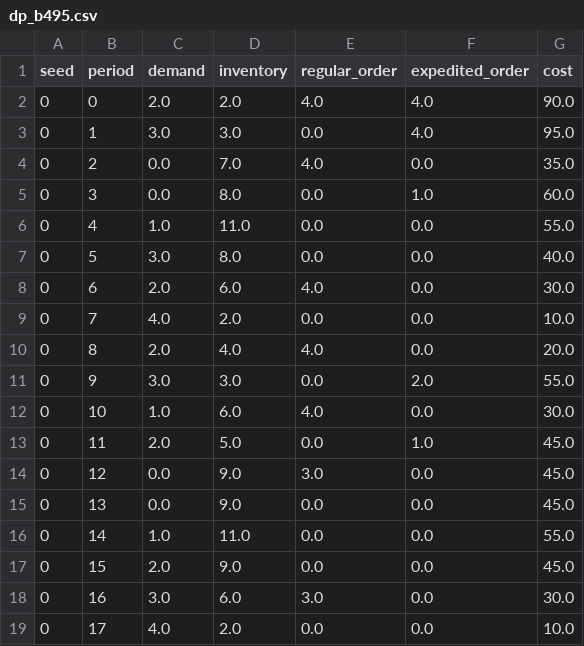
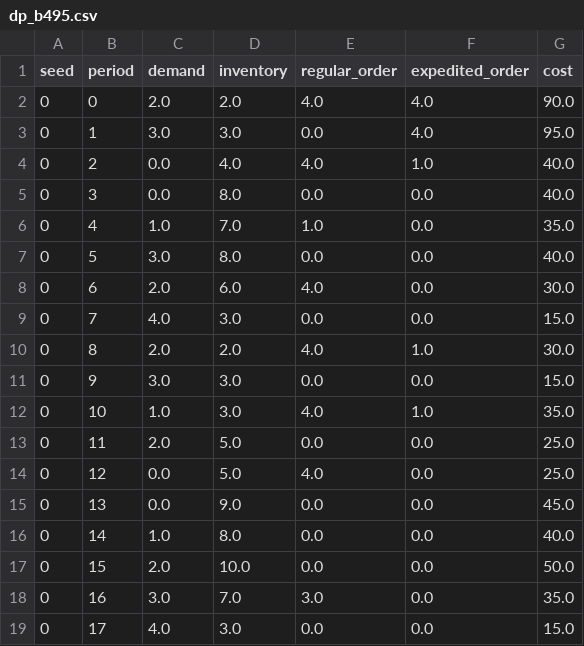
Before and after one commit to kushal-10/inventory-dynamics, a CSV file: results/simulation/dp_b495.csv, drawn as a sheet; only a part is shown; the diff covers the shown part only.

```diff
--- a/results/simulation/dp_b495.csv
+++ b/results/simulation/dp_b495.csv
@@ -3,17 +3,17 @@ seed,period,demand,inventory,regular_order,expedited_order,cost
 0,1,3.0,3.0,0.0,4.0,95.0
-0,2,0.0,7.0,4.0,0.0,35.0
-0,3,0.0,8.0,0.0,1.0,60.0
-0,4,1.0,11.0,0.0,0.0,55.0
+0,2,0.0,4.0,4.0,1.0,40.0
+0,3,0.0,8.0,0.0,0.0,40.0
+0,4,1.0,7.0,1.0,0.0,35.0
 0,5,3.0,8.0,0.0,0.0,40.0
 0,6,2.0,6.0,4.0,0.0,30.0
-0,7,4.0,2.0,0.0,0.0,10.0
-0,8,2.0,4.0,4.0,0.0,20.0
-0,9,3.0,3.0,0.0,2.0,55.0
-0,10,1.0,6.0,4.0,0.0,30.0
-0,11,2.0,5.0,0.0,1.0,45.0
-0,12,0.0,9.0,3.0,0.0,45.0
+0,7,4.0,3.0,0.0,0.0,15.0
+0,8,2.0,2.0,4.0,1.0,30.0
+0,9,3.0,3.0,0.0,0.0,15.0
+0,10,1.0,3.0,4.0,1.0,35.0
+0,11,2.0,5.0,0.0,0.0,25.0
+0,12,0.0,5.0,4.0,0.0,25.0
 0,13,0.0,9.0,0.0,0.0,45.0
-0,14,1.0,11.0,0.0,0.0,55.0
-0,15,2.0,9.0,0.0,0.0,45.0
-0,16,3.0,6.0,3.0,0.0,30.0
-0,17,4.0,2.0,0.0,0.0,10.0
+0,14,1.0,8.0,0.0,0.0,40.0
+0,15,2.0,10.0,0.0,0.0,50.0
+0,16,3.0,7.0,3.0,0.0,35.0
+0,17,4.0,3.0,0.0,0.0,15.0
```
Also changed, not shown: 152 edited cells elsewhere in this file, 6 other files.
